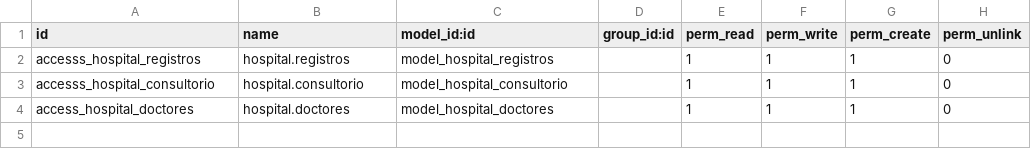
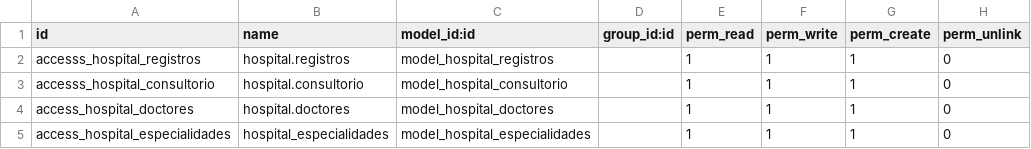
Before and after one commit to CarlosRaloy/AddonHospital, a CSV file: security/ir.model.access.csv, drawn as a sheet; the diff names each change by its address in the sheet, - before the commit and + after, or states it on an @@ line.

Commit message:
[FIX] Especialidades

```diff
--- a/security/ir.model.access.csv
+++ b/security/ir.model.access.csv
+row 5: access_hospital_especialidades | hospital_especialidades | model_hospital_especialidades |  | 1 | 1 | 1 | 0
```
Also changed, not shown: 3 other files.
